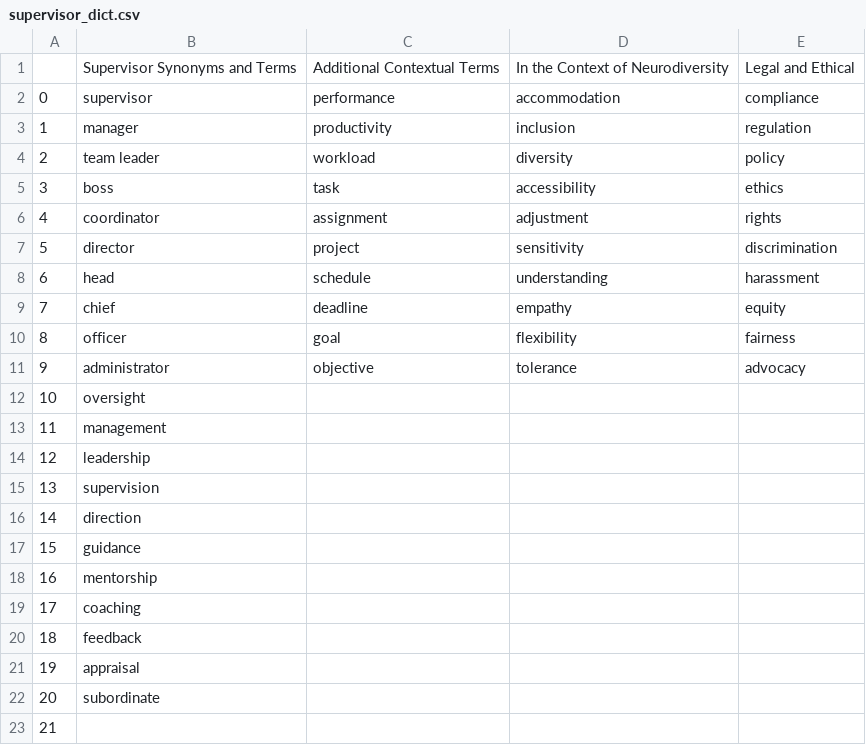
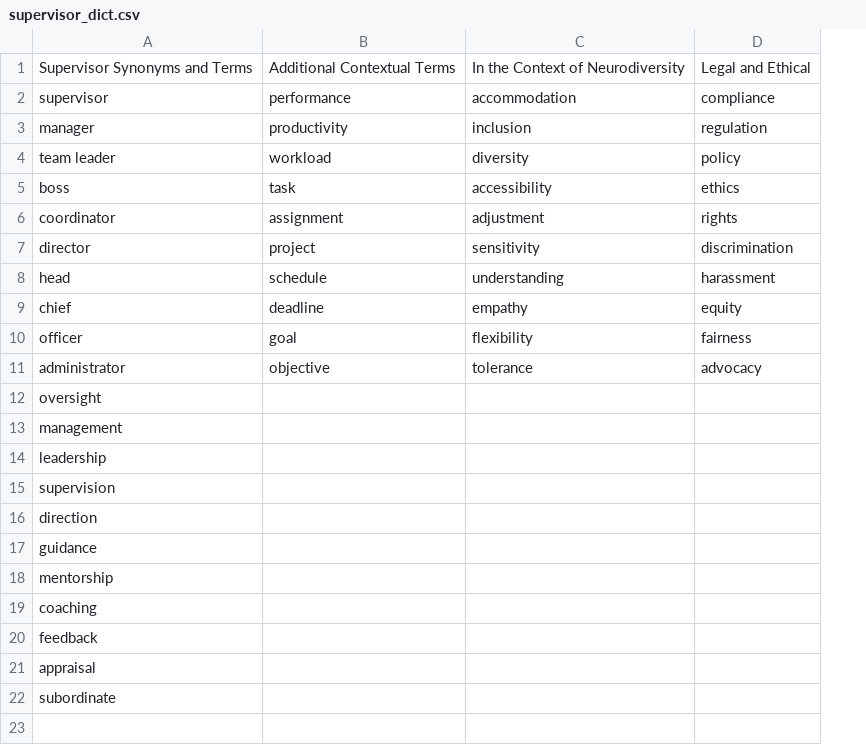
Before and after one commit to barretverm/NeurDi, a CSV file: custom_lists/supervisor_dict.csv, drawn as a sheet; the diff names each change by its address in the sheet, - before the commit and + after, or states it on an @@ line.

```diff
--- a/custom_lists/supervisor_dict.csv
+++ b/custom_lists/supervisor_dict.csv
-column A, rows 2-22: 0 | 1 | 2 | 3 | 4 | 5 | 6 | 7 | 8 | 9 | 10 | 11 | 12 | 13 | 14 | 15 | 16 | 17 | 18 | 19 | 20
-row 23: 21
```
Also changed, not shown: custom_lists/lockdown_dict.csv, custom_lists/work_dict.csv, 8 other files.
